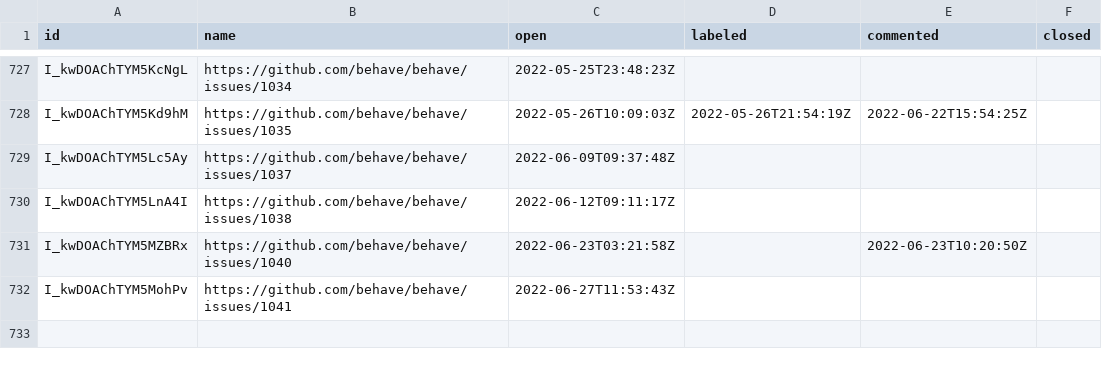
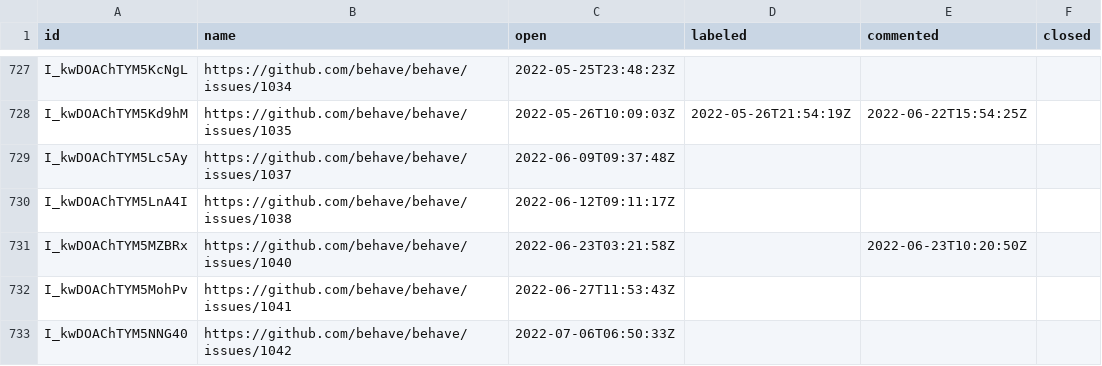
Before and after one commit to oselvar/oselvar-github-metrics, a CSV file: data/behave/behave/issues.csv, drawn as a sheet; only a part is shown, gaps mark what is left out.

```diff
--- a/data/behave/behave/issues.csv
+++ b/data/behave/behave/issues.csv
@@ -732 +732,2 @@ I_kwDOAChTYM5MZBRx,https://github.com/behave/behave/issues/1040,2022-06-23T03:21
 I_kwDOAChTYM5MohPv,https://github.com/behave/behave/issues/1041,2022-06-27T11:53:43Z,,,
+I_kwDOAChTYM5NNG40,https://github.com/behave/behave/issues/1042,2022-07-06T06:50:33Z,,,
```
Also changed, not shown: 4 other files.
